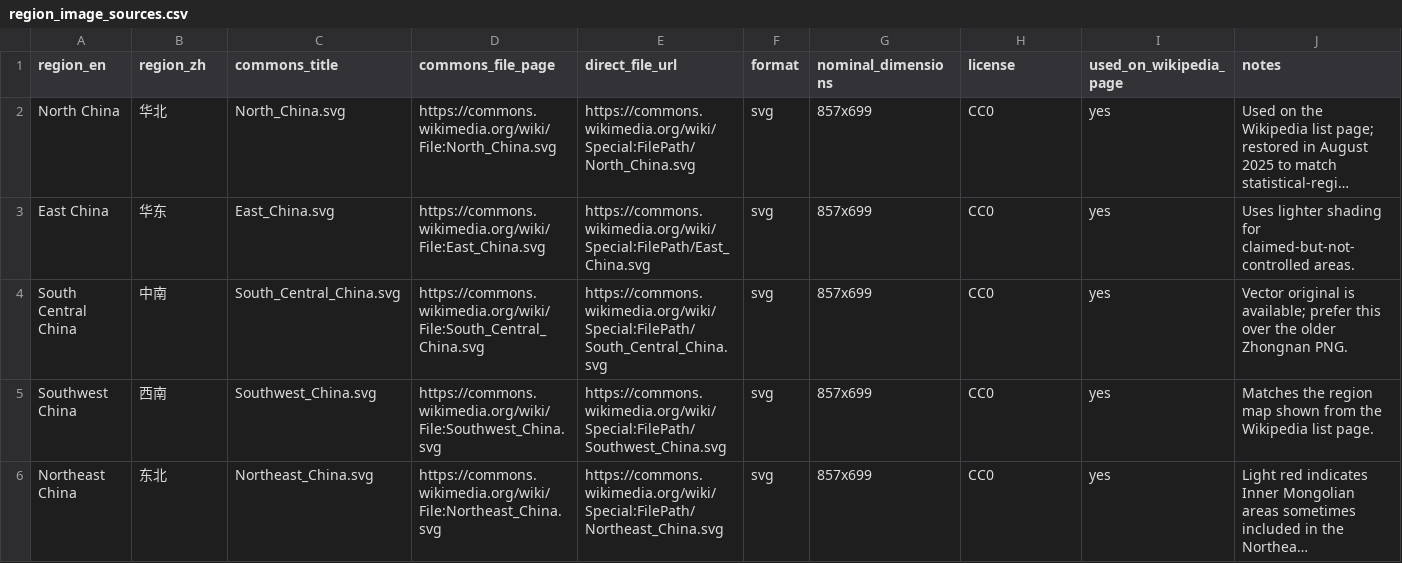
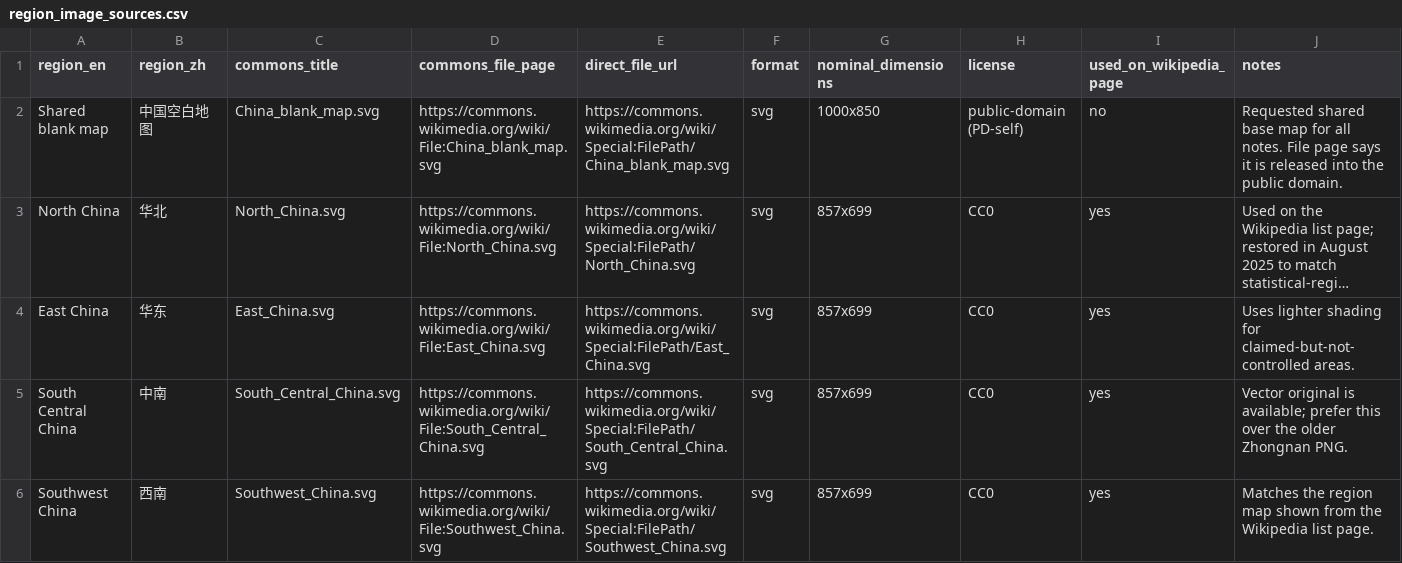
Before and after one commit to elvis-sik/chinese-regions, a CSV file: data/raw/region_image_sources.csv, drawn as a sheet; only a part is shown; the shorter side is filled out with more unchanged rows; long unchanged cells end in …; the diff names each change by its address in the sheet, - before the commit and + after, or states it on an @@ line.

Commit message:
Add China regions seed note data

```diff
--- a/data/raw/region_image_sources.csv
+++ b/data/raw/region_image_sources.csv
+row 2: Shared blank map | 中国空白地图 | China_blank_map.svg | https://commons.wikimedia.org/wiki/File:China_blank_map.svg | https://commons.wikimedia.org/wiki/Special:FilePath/China_blank_map.svg | svg | 1000x850 | public-domain (PD-self) | no | Requested shared base map for all notes. File page says it is released into the public domain.
```
Also changed, not shown: 3 other files.
